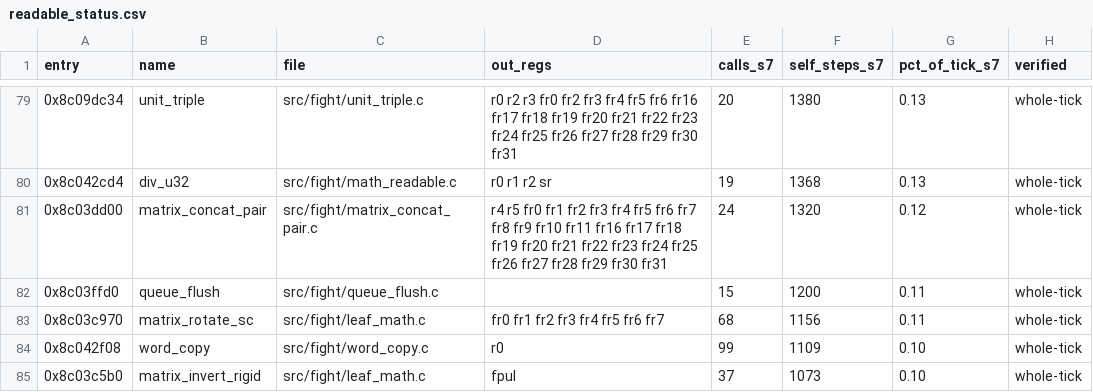
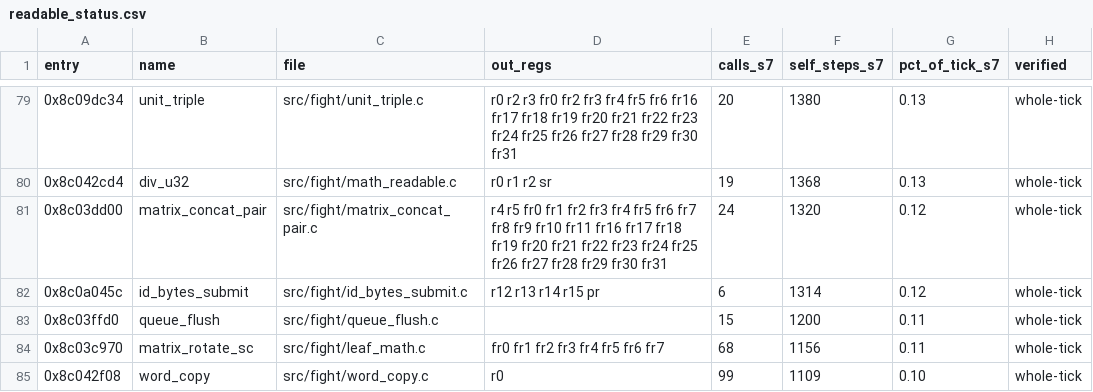
Before and after one commit to celsowm/vf3-decomp, a CSV file: docs/readable_status.csv, drawn as a sheet; only a part is shown, gaps mark what is left out; the shorter side is filled out with more unchanged rows.

```diff
--- a/docs/readable_status.csv
+++ b/docs/readable_status.csv
@@ -81,2 +81,3 @@ entry,name,file,out_regs,calls_s7,self_steps_s7,pct_of_tick_s7,verified
 0x8c03dd00,matrix_concat_pair,src/fight/matrix_concat_pair.c,r4 r5 fr0 fr1 fr2 fr3 fr4 fr5 fr6 fr7 fr8 fr9 fr10 fr11 fr16 fr17 fr18 fr19 fr20 fr21 fr22 fr23 fr24 fr25 fr26 fr27 fr28 fr29 fr30 fr31,24,1320,0.12,whole-tick
+0x8c0a045c,id_bytes_submit,src/fight/id_bytes_submit.c,r12 r13 r14 r15 pr,6,1314,0.12,whole-tick
 0x8c03ffd0,queue_flush,src/fight/queue_flush.c,,15,1200,0.11,whole-tick
```
Also changed, not shown: 5 other files.
